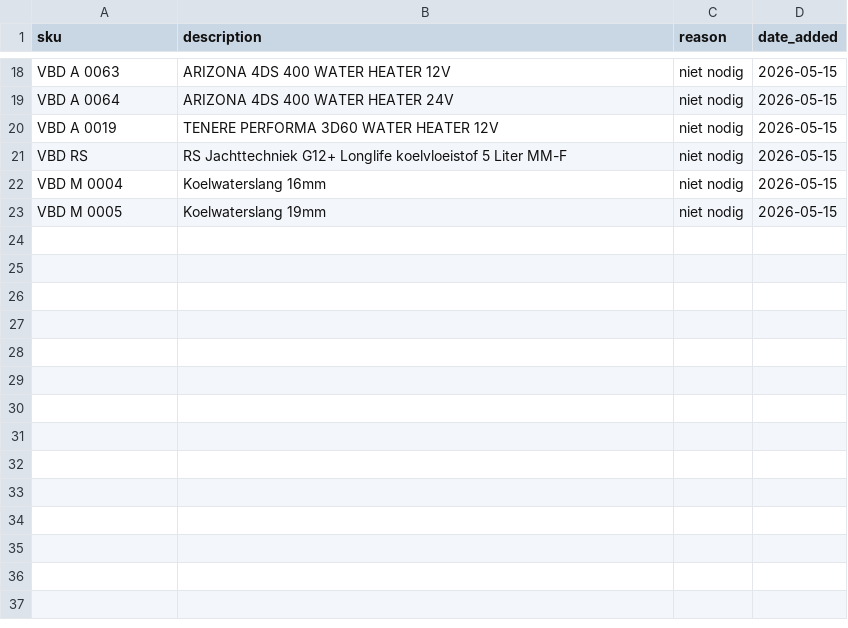
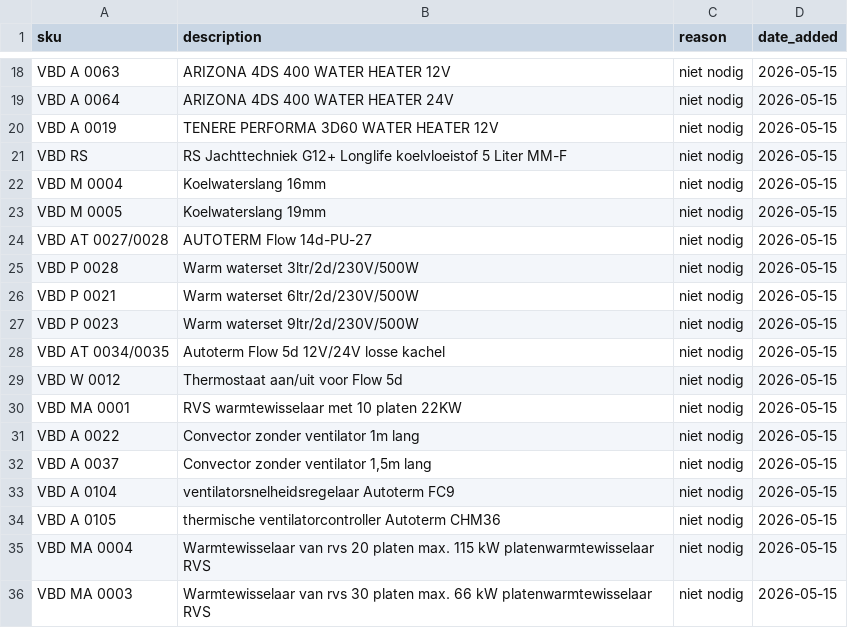
Before and after one commit to compactlivingbe/compactliving-suite, a CSV file: skip_list_vbd.csv, drawn as a sheet; only a part is shown, gaps mark what is left out; the diff names each change by its address in the sheet, - before the commit and + after, or states it on an @@ line.

Commit message:
VBD skip-list: +13 SKU's via Streamlit (niet nodig)

```diff
--- a/skip_list_vbd.csv
+++ b/skip_list_vbd.csv
+row 24: VBD AT 0027/0028 | AUTOTERM Flow 14d-PU-27 | niet nodig | 2026-05-15
+row 25: VBD P 0028 | Warm waterset 3ltr/2d/230V/500W | niet nodig | 2026-05-15
+row 26: VBD P 0021 | Warm waterset 6ltr/2d/230V/500W | niet nodig | 2026-05-15
+row 27: VBD P 0023 | Warm waterset 9ltr/2d/230V/500W | niet nodig | 2026-05-15
+row 28: VBD AT 0034/0035 | Autoterm Flow 5d 12V/24V losse kachel | niet nodig | 2026-05-15
+row 29: VBD W 0012 | Thermostaat aan/uit voor Flow 5d | niet nodig | 2026-05-15
+row 30: VBD MA 0001 | RVS warmtewisselaar met 10 platen 22KW | niet nodig | 2026-05-15
+row 31: VBD A 0022 | Convector zonder ventilator 1m lang | niet nodig | 2026-05-15
+row 32: VBD A 0037 | Convector zonder ventilator 1,5m lang | niet nodig | 2026-05-15
+row 33: VBD A 0104 | ventilatorsnelheidsregelaar Autoterm FC9 | niet nodig | 2026-05-15
+row 34: VBD A 0105 | thermische ventilatorcontroller Autoterm CHM36 | niet nodig | 2026-05-15
+row 35: VBD MA 0004 | Warmtewisselaar van rvs 20 platen max. 115 kW platenwarmtewisselaar RVS | niet nodig | 2026-05-15
+row 36: VBD MA 0003 | Warmtewisselaar van rvs 30 platen max. 66 kW platenwarmtewisselaar RVS | niet nodig | 2026-05-15
```
